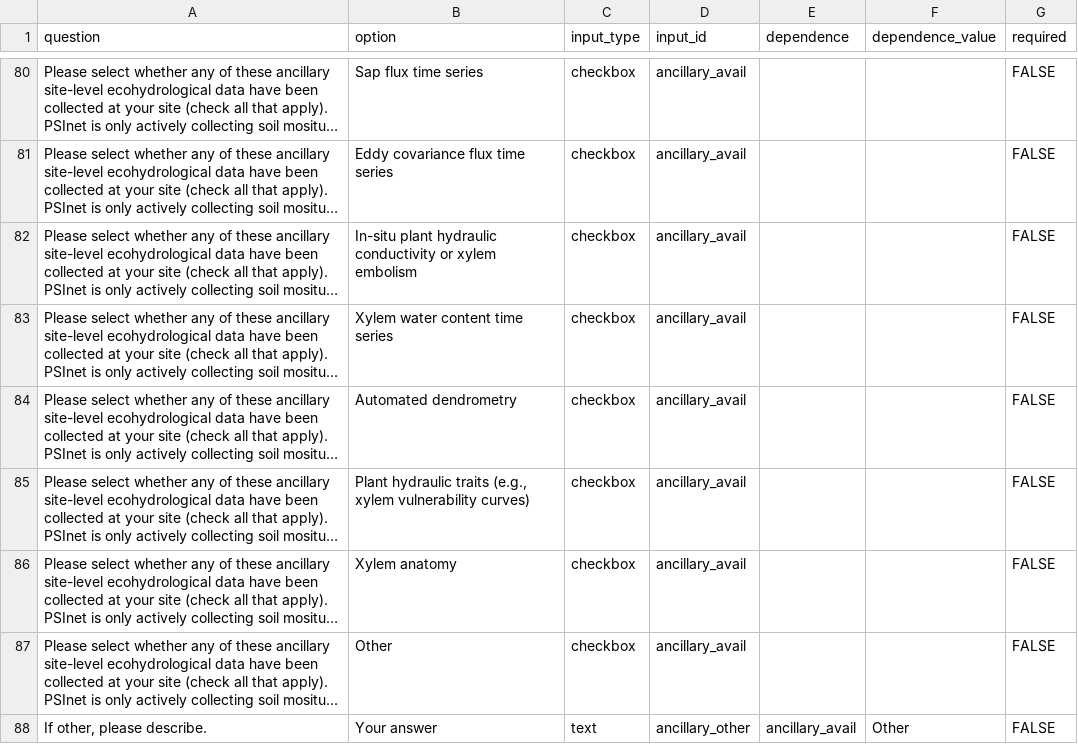
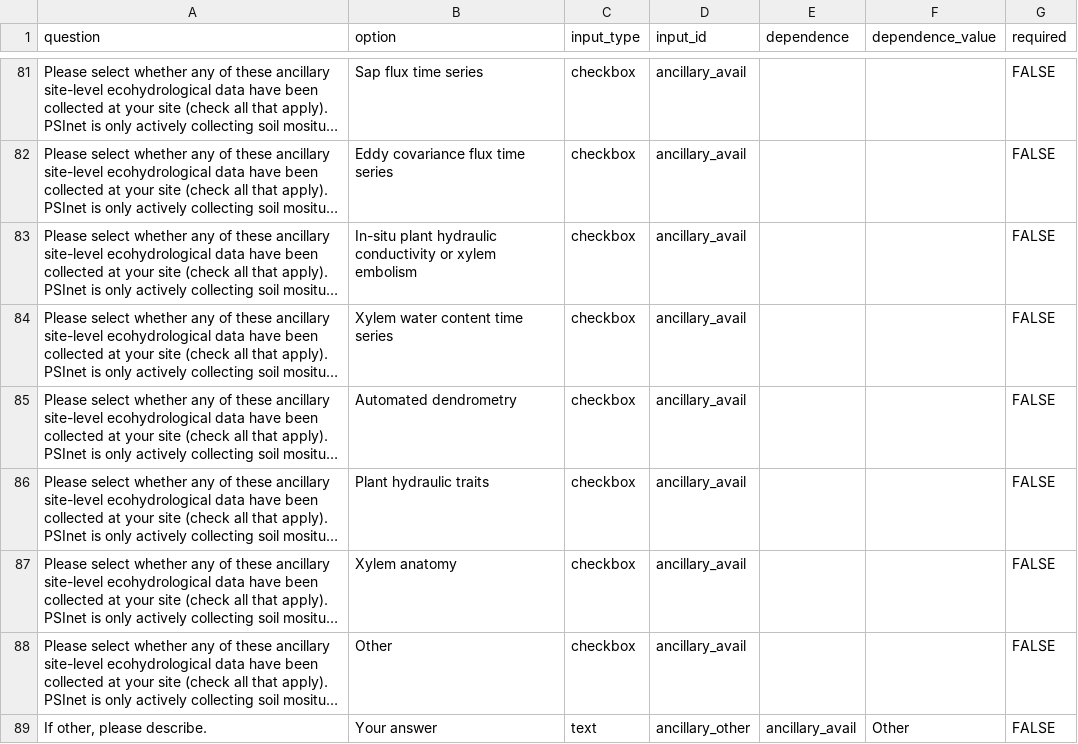
Before and after one commit to PSInetRCN/presub-data-survey, a CSV file: questions.csv, drawn as a sheet; only a part is shown, gaps mark what is left out; long unchanged cells end in …; addresses are those after the commit; the diff covers the shown part only; the diff names each change by its address in the sheet, - before the commit and + after, or states it on an @@ line.

Commit message:
Modify questions to not have commas, add end date question (optional)

```diff
--- a/questions.csv
+++ b/questions.csv
-B86 (option): Plant hydraulic traits (e.g., xylem vulnerability curves)
+B86 (option): Plant hydraulic traits
```
Also changed, not shown: 1 added row and 8 edited cells elsewhere in this file.
